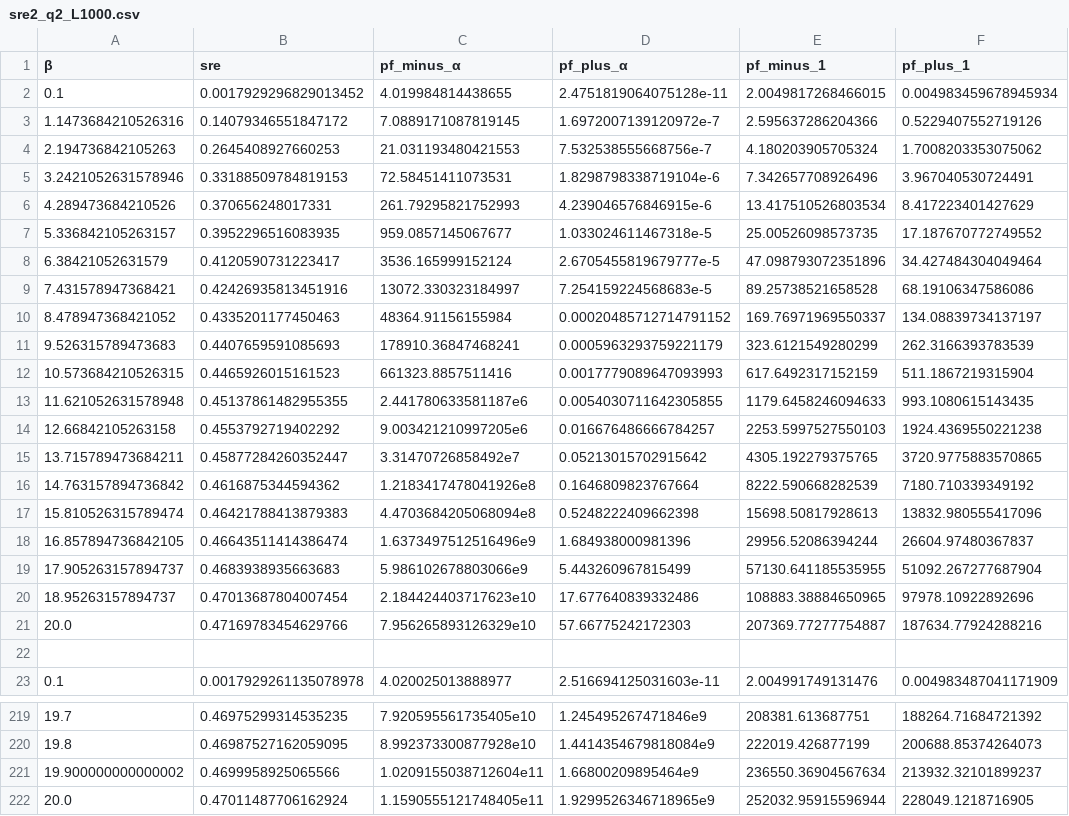
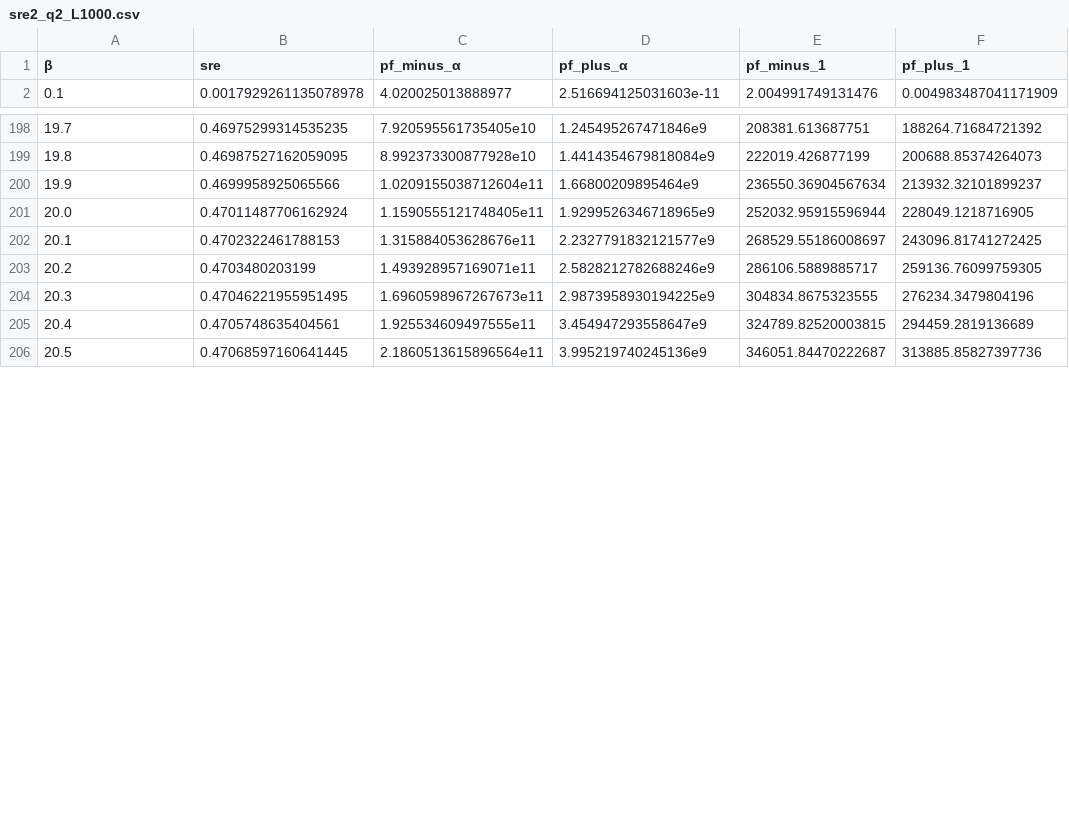
Before and after one commit to vbettaque/SYKRE.jl, a CSV file: data/sre_matrix/sre2_q2_L1000.csv, drawn as a sheet; only a part is shown, gaps mark what is left out; the shorter side is filled out with more unchanged rows; the diff covers the shown part only.

Commit message:
data

```diff
--- a/data/sre_matrix/sre2_q2_L1000.csv
+++ b/data/sre_matrix/sre2_q2_L1000.csv
@@ -1,23 +1,2 @@
 β,sre,pf_minus_α,pf_plus_α,pf_minus_1,pf_plus_1
-0.1,0.0017929296829013452,4.019984814438655,2.4751819064075128e-11,2.0049817268466015,0.004983459678945934
-1.1473684210526316,0.14079346551847172,7.0889171087819145,1.6972007139120972e-7,2.595637286204366,0.5229407552719126
-2.194736842105263,0.2645408927660253,21.031193480421553,7.532538555668756e-7,4.180203905705324,1.7008203353075062
-3.2421052631578946,0.33188509784819153,72.58451411073531,1.8298798338719104e-6,7.342657708926496,3.967040530724491
-4.289473684210526,0.370656248017331,261.79295821752993,4.239046576846915e-6,13.417510526803534,8.417223401427629
-5.336842105263157,0.3952296516083935,959.0857145067677,1.033024611467318e-5,25.00526098573735,17.187670772749552
-6.38421052631579,0.4120590731223417,3536.165999152124,2.6705455819679777e-5,47.098793072351896,34.427484304049464
-7.431578947368421,0.42426935813451916,13072.330323184997,7.254159224568683e-5,89.25738521658528,68.19106347586086
-8.478947368421052,0.4335201177450463,48364.91156155984,0.00020485712714791152,169.76971969550337,134.08839734137197
-9.526315789473683,0.4407659591085693,178910.36847468241,0.0005963293759221179,323.6121549280299,262.3166393783539
-10.573684210526315,0.4465926015161523,661323.8857511416,0.0017779089647093993,617.6492317152159,511.1867219315904
-11.621052631578948,0.45137861482955355,2.441780633581187e6,0.0054030711642305855,1179.6458246094633,993.1080615143435
-12.66842105263158,0.4553792719402292,9.003421210997205e6,0.016676486666784257,2253.5997527550103,1924.4369550221238
-13.715789473684211,0.45877284260352447,3.31470726858492e7,0.05213015702915642,4305.192279375765,3720.9775883570865
-14.763157894736842,0.4616875344594362,1.2183417478041926e8,0.1646809823767664,8222.590668282539,7180.710339349192
-15.810526315789474,0.46421788413879383,4.4703684205068094e8,0.5248222409662398,15698.50817928613,13832.980555417096
-16.857894736842105,0.46643511414386474,1.6373497512516496e9,1.684938000981396,29956.52086394244,26604.97480367837
-17.905263157894737,0.4683938935663683,5.986102678803066e9,5.443260967815499,57130.641185535955,51092.267277687904
-18.95263157894737,0.47013687804007454,2.184424403717623e10,17.677640839332486,108883.38884650965,97978.10922892696
-20.0,0.47169783454629766,7.956265893126329e10,57.66775242172303,207369.77277754887,187634.77924288216
-
 0.1,0.0017929261135078978,4.020025013888977,2.516694125031603e-11,2.004991749131476,0.004983487041171909
@@ -220,3 +199,3 @@
 19.8,0.46987527162059095,8.992373300877928e10,1.4414354679818084e9,222019.426877199,200688.85374264073
-19.900000000000002,0.4699958925065566,1.0209155038712604e11,1.66800209895464e9,236550.36904567634,213932.32101899237
+19.9,0.4699958925065566,1.0209155038712604e11,1.66800209895464e9,236550.36904567634,213932.32101899237
 20.0,0.47011487706162924,1.1590555121748405e11,1.9299526346718965e9,252032.95915596944,228049.1218716905
```
Also changed, not shown: 13 added rows elsewhere in this file.
